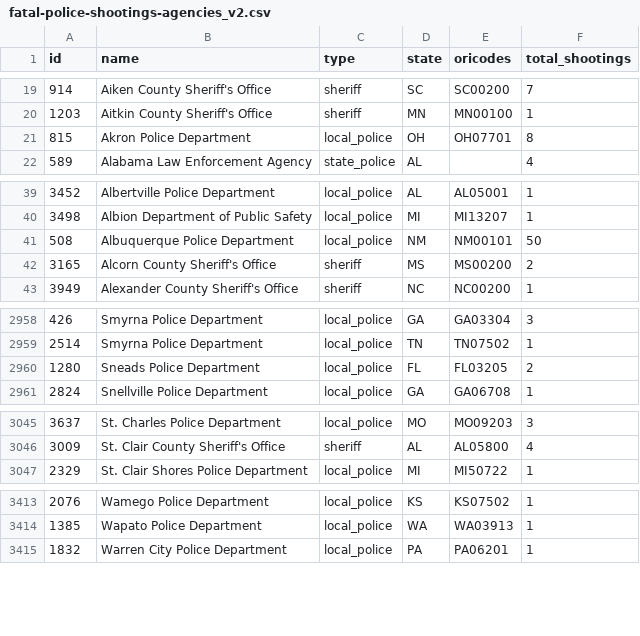
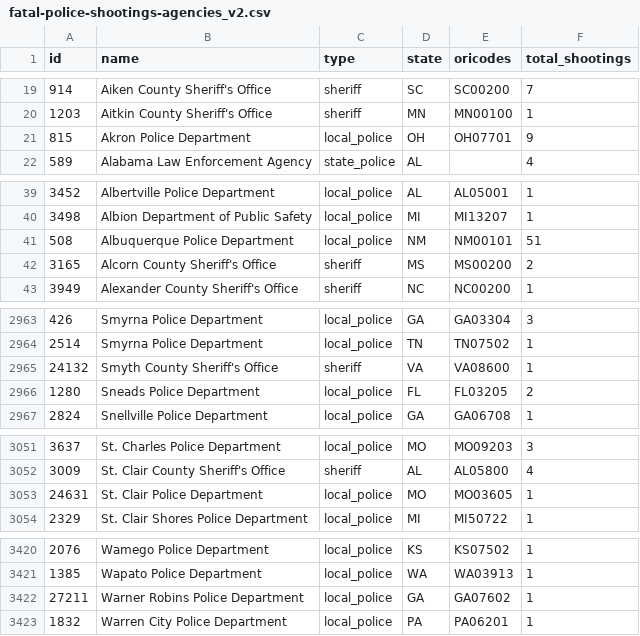
Before and after one commit to parmsam/wapoposh, a CSV file: data-raw/fatal-police-shootings-agencies_v2.csv, drawn as a sheet; only a part is shown, gaps mark what is left out; the diff covers the shown part only.

```diff
--- a/data-raw/fatal-police-shootings-agencies_v2.csv
+++ b/data-raw/fatal-police-shootings-agencies_v2.csv
@@ -20,3 +20,3 @@
 "1203","Aitkin County Sheriff's Office","sheriff","MN","MN00100","1"
-"815","Akron Police Department","local_police","OH","OH07701","8"
+"815","Akron Police Department","local_police","OH","OH07701","9"
 "589","Alabama Law Enforcement Agency","state_police","AL","","4"
@@ -40,3 +40,3 @@
 "3498","Albion Department of Public Safety","local_police","MI","MI13207","1"
-"508","Albuquerque Police Department","local_police","NM","NM00101","50"
+"508","Albuquerque Police Department","local_police","NM","NM00101","51"
 "3165","Alcorn County Sheriff's Office","sheriff","MS","MS00200","2"
@@ -2959,2 +2964,3 @@
 "2514","Smyrna Police Department","local_police","TN","TN07502","1"
+"24132","Smyth County Sheriff's Office","sheriff","VA","VA08600","1"
 "1280","Sneads Police Department","local_police","FL","FL03205","2"
@@ -3046,2 +3052,3 @@
 "3009","St. Clair County Sheriff's Office","sheriff","AL","AL05800","4"
+"24631","St. Clair Police Department","local_police","MO","MO03605","1"
 "2329","St. Clair Shores Police Department","local_police","MI","MI50722","1"
@@ -3414,2 +3421,3 @@
 "1385","Wapato Police Department","local_police","WA","WA03913","1"
+"27211","Warner Robins Police Department","local_police","GA","GA07602","1"
 "1832","Warren City Police Department","local_police","PA","PA06201","1"
```
Also changed, not shown: 5 added rows and 13 edited cells elsewhere in this file, 3 other files.
